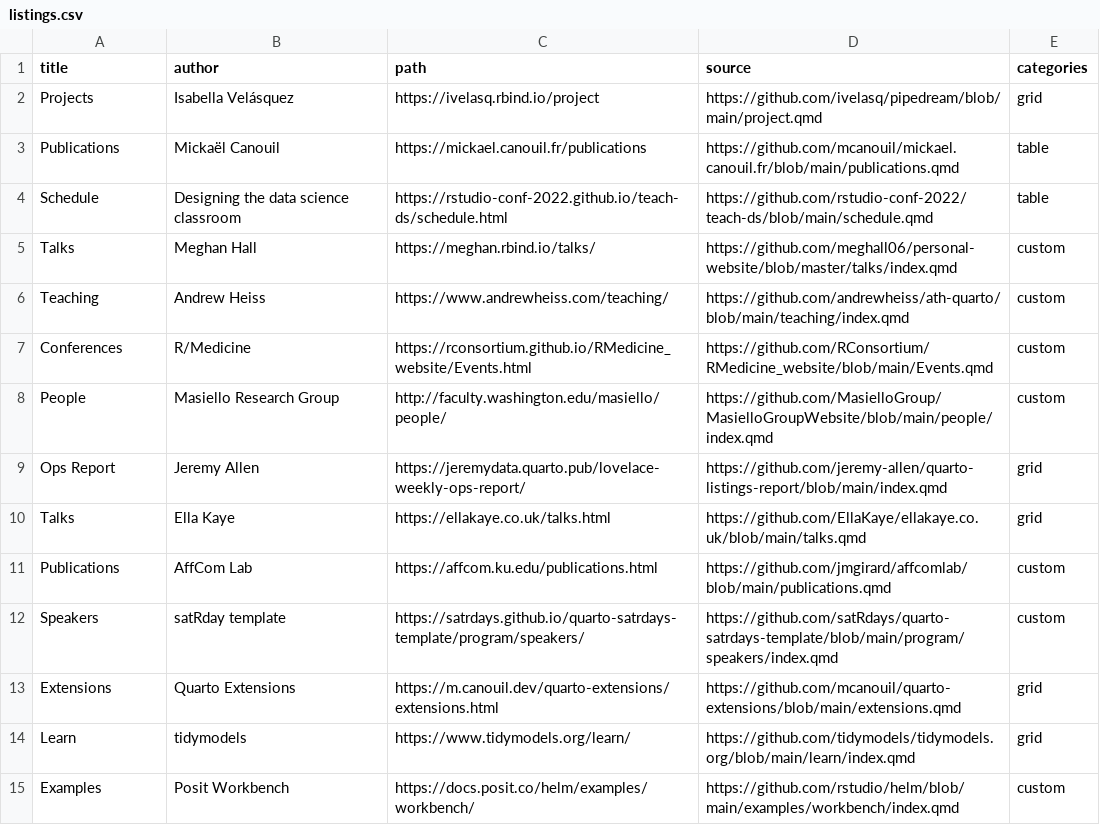
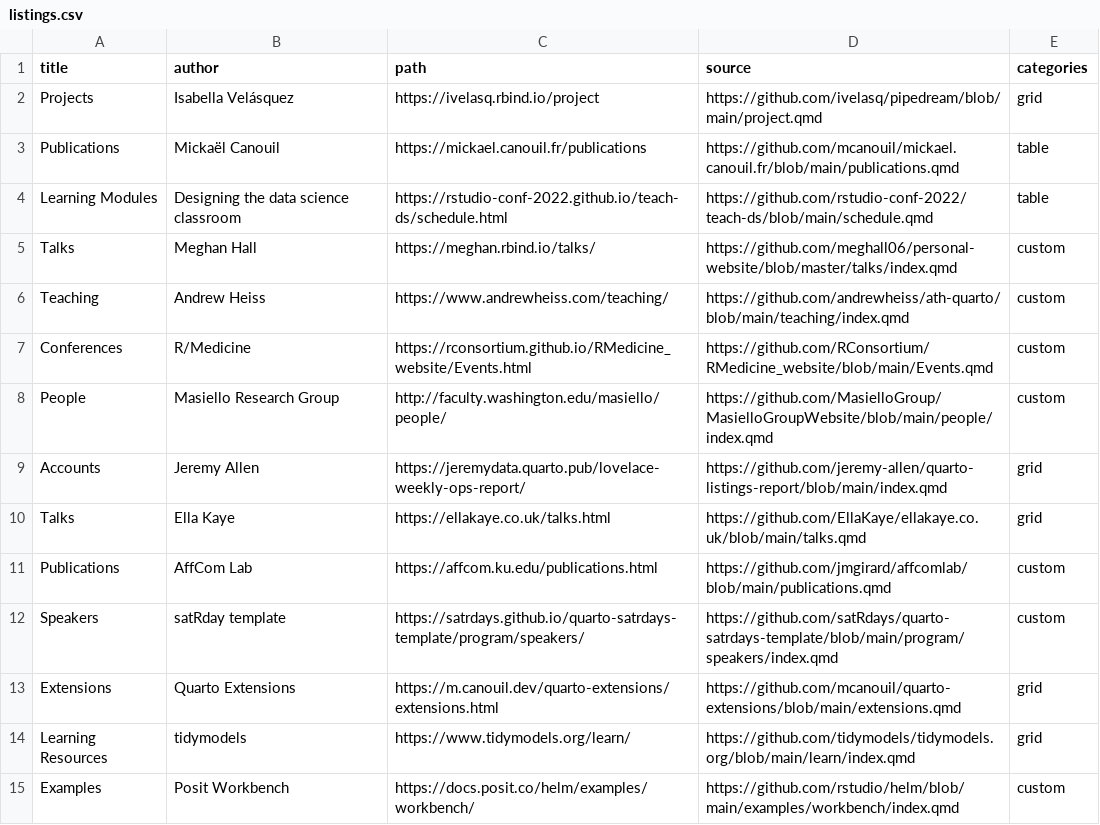
Before and after one commit to cwickham/listing-examples, a CSV file: data/listings.csv, drawn as a sheet.

```diff
--- a/data/listings.csv
+++ b/data/listings.csv
@@ -3,3 +3,3 @@ Projects,Isabella Velásquez,https://ivelasq.rbind.io/project,https://github.com
 Publications,Mickaël Canouil,https://mickael.canouil.fr/publications,https://github.com/mcanouil/mickael.canouil.fr/blob/main/publications.qmd,table
-Schedule,Designing the data science classroom,https://rstudio-conf-2022.github.io/teach-ds/schedule.html,https://github.com/rstudio-conf-2022/teach-ds/blob/main/schedule.qmd,table
+Learning Modules,Designing the data science classroom,https://rstudio-conf-2022.github.io/teach-ds/schedule.html,https://github.com/rstudio-conf-2022/teach-ds/blob/main/schedule.qmd,table
 Talks,Meghan Hall,https://meghan.rbind.io/talks/,https://github.com/meghall06/personal-website/blob/master/talks/index.qmd,custom
@@ -8,3 +8,3 @@ Conferences,R/Medicine,https://rconsortium.github.io/RMedicine_website/Events.ht
 People,Masiello Research Group,http://faculty.washington.edu/masiello/people/,https://github.com/MasielloGroup/MasielloGroupWebsite/blob/main/people/index.qmd,custom
-Ops Report,Jeremy Allen,https://jeremydata.quarto.pub/lovelace-weekly-ops-report/,https://github.com/jeremy-allen/quarto-listings-report/blob/main/index.qmd,grid
+Accounts,Jeremy Allen,https://jeremydata.quarto.pub/lovelace-weekly-ops-report/,https://github.com/jeremy-allen/quarto-listings-report/blob/main/index.qmd,grid
 Talks,Ella Kaye,https://ellakaye.co.uk/talks.html,https://github.com/EllaKaye/ellakaye.co.uk/blob/main/talks.qmd,grid
@@ -13,3 +13,3 @@ Speakers,satRday template,https://satrdays.github.io/quarto-satrdays-template/pr
 Extensions,Quarto Extensions,https://m.canouil.dev/quarto-extensions/extensions.html,https://github.com/mcanouil/quarto-extensions/blob/main/extensions.qmd,grid
-Learn,tidymodels,https://www.tidymodels.org/learn/,https://github.com/tidymodels/tidymodels.org/blob/main/learn/index.qmd,grid
+Learning Resources,tidymodels,https://www.tidymodels.org/learn/,https://github.com/tidymodels/tidymodels.org/blob/main/learn/index.qmd,grid
 Examples,Posit Workbench,https://docs.posit.co/helm/examples/workbench/,https://github.com/rstudio/helm/blob/main/examples/workbench/index.qmd,custom
```
Also changed, not shown: 5 other files.
